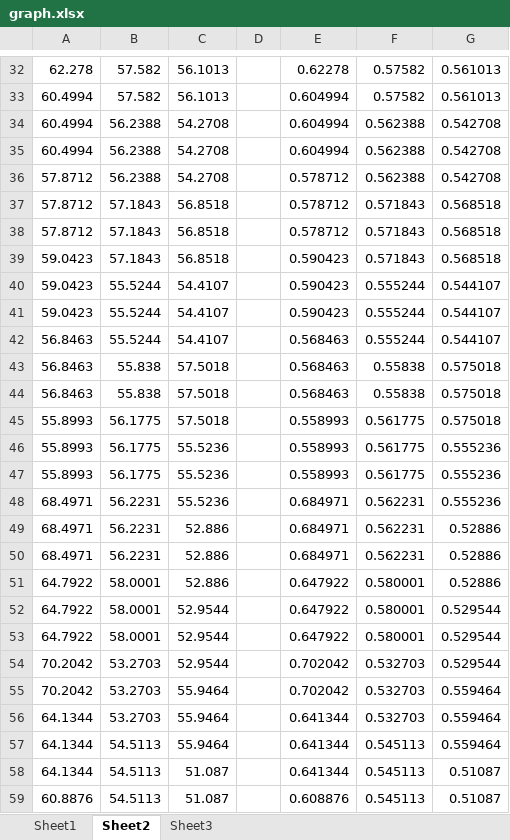
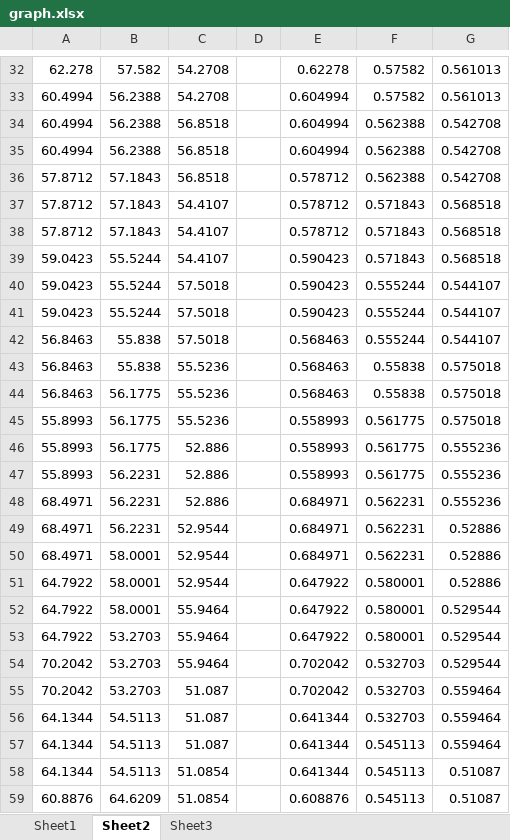
Before and after one commit to NoguchiKyosuke/exp_3years, an Excel workbook: NetSec/server/exp1/graph.xlsx, sheet Sheet2, drawn as a sheet; only a part is shown, gaps mark what is left out; values as stored, in another font and other column widths than the file's, no borders; charts and pictures not drawn; the diff covers the shown part only; the diff names each change by its address in the sheet, - before the commit and + after, or states it on an @@ line.

```diff
--- a/NetSec/server/exp1/graph.xlsx (sheet Sheet2)
+++ b/NetSec/server/exp1/graph.xlsx (sheet Sheet2)
-C32:C33: 56.1013
+C32:C33: 54.2708
-B33: 57.582
+B33: 56.2388
-C34:C36: 54.2708
+C34:C36: 56.8518
-B36: 56.2388
+B36: 57.1843
-C37:C39: 56.8518
+C37:C39: 54.4107
-B39: 57.1843
+B39: 55.5244
-C40:C42: 54.4107
+C40:C42: 57.5018
-B42: 55.5244
+B42: 55.838
-C43:C45: 57.5018
+C43:C45: 55.5236
-B44: 55.838
+B44: 56.1775
-C46:C48: 55.5236
+C46:C48: 52.886
-B47: 56.1775
+B47: 56.2231
-C49:C51: 52.886
+C49:C51: 52.9544
-B50: 56.2231
+B50: 58.0001
-C52:C54: 52.9544
+C52:C54: 55.9464
-B53: 58.0001
+B53: 53.2703
-C55:C57: 55.9464
+C55:C57: 51.087
-B56: 53.2703
+B56: 54.5113
-C58:C59: 51.087
+C58:C59: 51.0854
-B59: 54.5113
+B59: 64.6209
```
Also changed, not shown: 201 edited cells elsewhere in this sheet, sheet Sheet1, sheet Sheet3, formulas that keep their value, charts or pictures, 11 other files.
